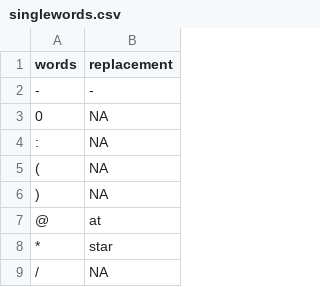
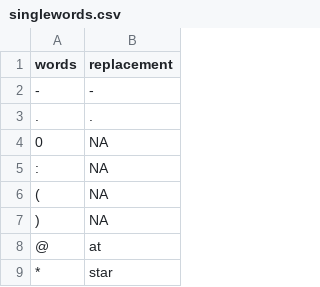
Before and after one commit to uclh-criu/miade, a CSV file: src/miade/data/singlewords.csv, drawn as a sheet; only a part is shown; the shorter side is filled out with more unchanged rows.

```diff
--- a/src/miade/data/singlewords.csv
+++ b/src/miade/data/singlewords.csv
@@ -2,2 +2,3 @@ words,replacement
 -,-
+.,.
 0,NA
```
Also changed, not shown: 8 other files.
